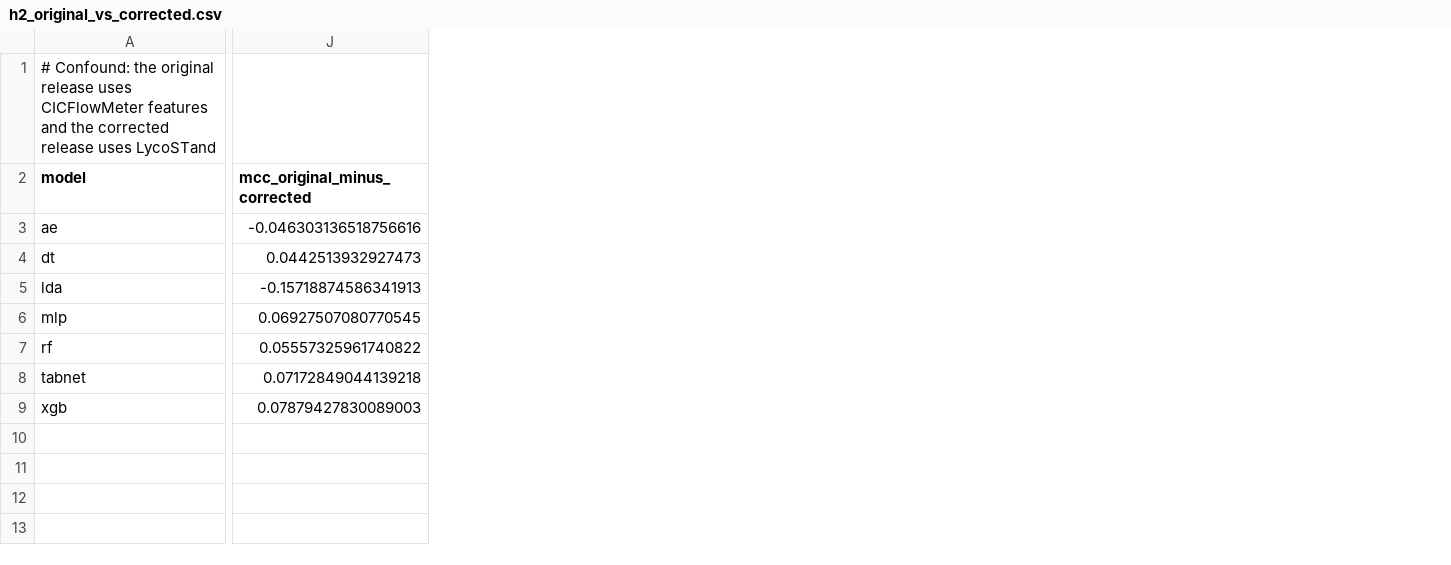
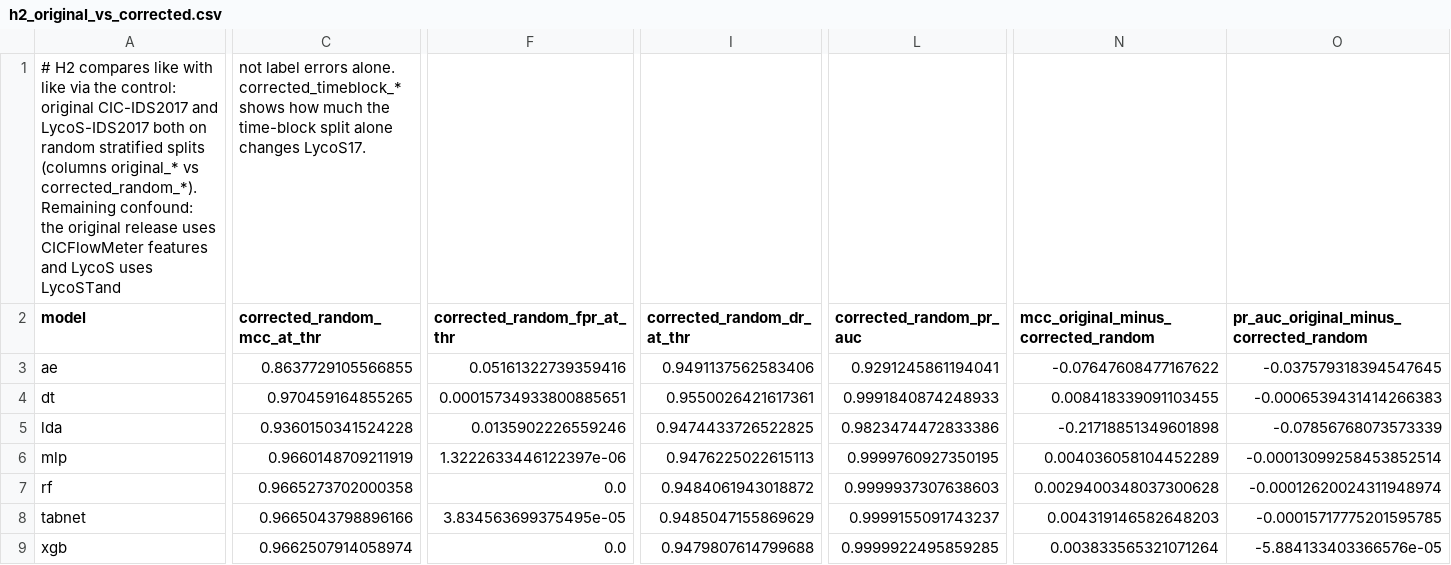
Before and after one commit to Jdowpasisi/Adaptive_NIDS, a CSV file: reports/tables/h2_original_vs_corrected.csv, drawn as a sheet; only a part is shown, gaps mark what is left out; removed rows and columns are numbered as before the commit, all else as after; rows hold the shown columns only; the diff covers the shown part only; the diff names each change by its address in the sheet, - before the commit and + after, or states it on an @@ line.

```diff
--- a/reports/tables/h2_original_vs_corrected.csv
+++ b/reports/tables/h2_original_vs_corrected.csv
+column C (corrected_random_mcc_at_thr), rows 3-9: 0.8637729105566855 | 0.970459164855265 | 0.9360150341524228 | 0.9660148709211919 | 0.9665273702000358 | 0.9665043798896166 | 0.9662507914058974
+column F (corrected_random_fpr_at_thr), rows 3-9: 0.05161322739359416 | 0.00015734933800885651 | 0.0135902226559246 | 1.3222633446122397e-06 | 0.0 | 3.834563699375495e-05 | 0.0
+column I (corrected_random_dr_at_thr), rows 3-9: 0.9491137562583406 | 0.9550026421617361 | 0.9474433726522825 | 0.9476225022615113 | 0.9484061943018872 | 0.9485047155869629 | 0.9479807614799688
+column L (corrected_random_pr_auc), rows 3-9: 0.9291245861194041 | 0.9991840874248933 | 0.9823474472833386 | 0.9999760927350195 | 0.9999937307638603 | 0.9999155091743237 | 0.9999922495859285
-column J (mcc_original_minus_corrected), rows 3-9: -0.046303136518756616 | 0.0442513932927473 | -0.15718874586341913 | 0.06927507080770545 | 0.05557325961740822 | 0.07172849044139218 | 0.07879427830089003
+column N, rows 2-9: mcc_original_minus_corrected_random | -0.07647608477167622 | 0.008418339091103455 | -0.21718851349601898 | 0.004036058104452289 | 0.0029400348037300628 | 0.004319146582648203 | 0.003833565321071264
+column O, rows 2-9: pr_auc_original_minus_corrected_random | -0.037579318394547645 | -0.0006539431414266383 | -0.07856768073573339 | -0.00013099258453852514 | -0.00012620024311948974 | -0.00015717775201595785 | -5.884133403366576e-05
-row 1: # Confound: the original release uses CICFlowMeter features and the corrected release uses LycoSTand
+row 1: # H2 compares like with like via the control: original CIC-IDS2017 and LycoS-IDS2017 both on random stratified splits (columns original_* vs corrected_random_*). Remaining confound: the original release uses CICFlowMeter features and LycoS uses LycoSTand | not label errors alone. corrected_timeblock_* shows how much the time-block split alone changes LycoS17.
```
Also changed, not shown: 12 edited cells elsewhere in this file, reports/tables/h1_checks.csv, reports/tables/matrix_cic77.csv, 51 other files.
